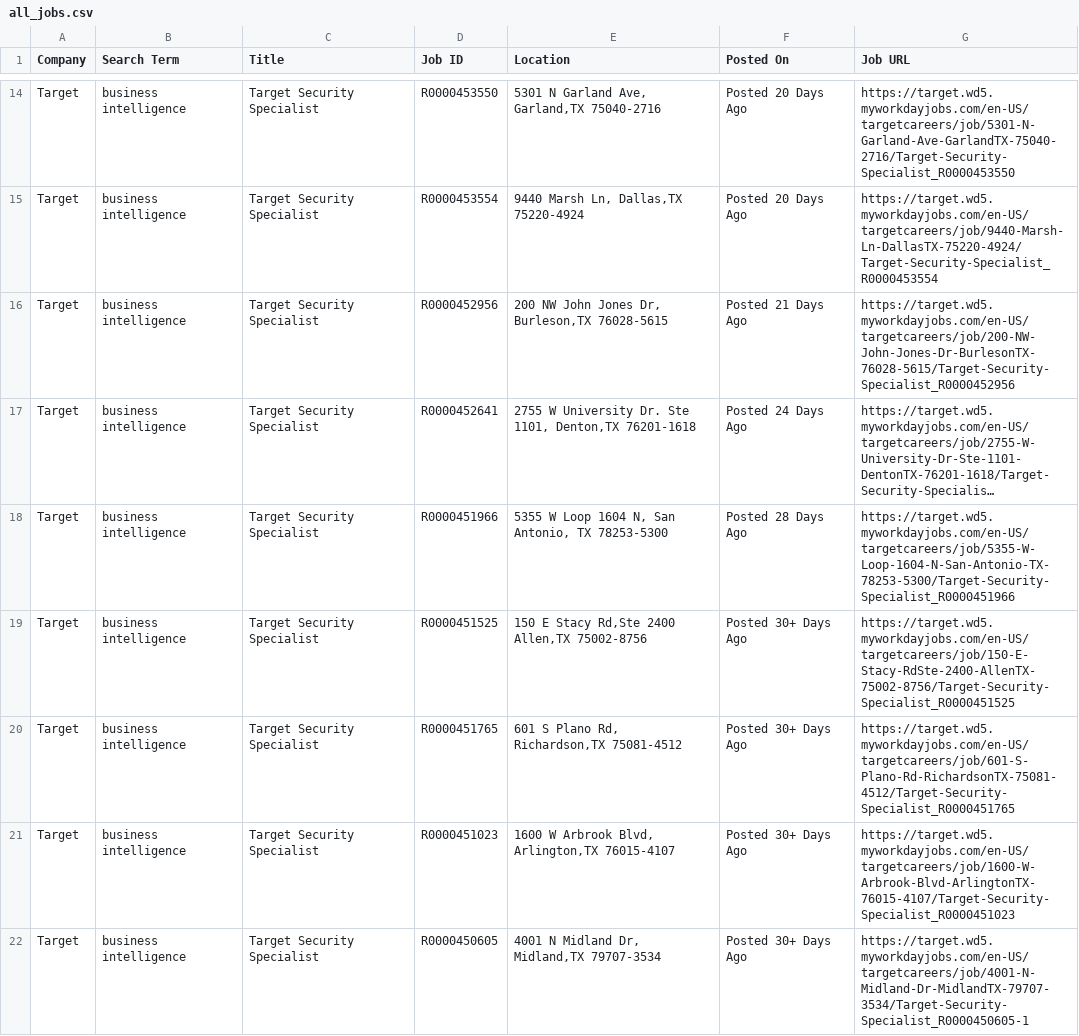
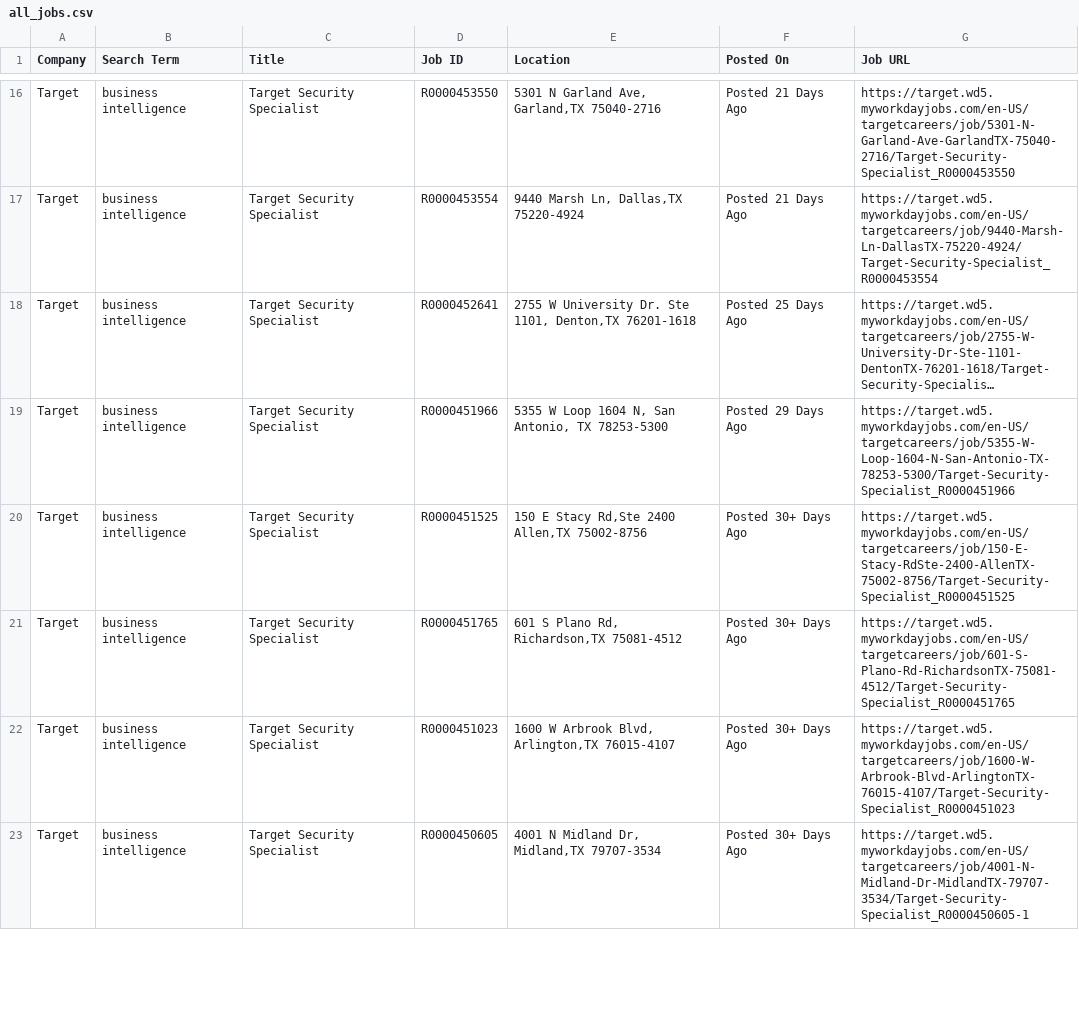
Before and after one commit to melbydick/BUSA521-Capstone, a CSV file: all_jobs.csv, drawn as a sheet; only a part is shown, gaps mark what is left out; long unchanged cells end in …; removed rows and columns are numbered as before the commit, all else as after; the diff covers the shown part only; the diff names each change by its address in the sheet, - before the commit and + after, or states it on an @@ line.

```diff
--- a/all_jobs.csv
+++ b/all_jobs.csv
-F16:F17 (Posted On): Posted 20 Days Ago
+F16:F17 (Posted On): Posted 21 Days Ago
-row 16: Target | business intelligence | Target Security Specialist | R0000452956 | 200 NW John Jones Dr, Burleson,TX 76028-5615 | Posted 21 Days Ago | https://target.wd5.myworkdayjobs.com/en-US/targetcareers/job/200-NW-John-Jones-Dr-BurlesonTX-76028-5615/Target-Security-Specialist_R0000452956
-F18 (Posted On): Posted 24 Days Ago
+F18 (Posted On): Posted 25 Days Ago
-F19 (Posted On): Posted 28 Days Ago
+F19 (Posted On): Posted 29 Days Ago
```
Also changed, not shown: 3 added rows and 17 edited cells elsewhere in this file.
